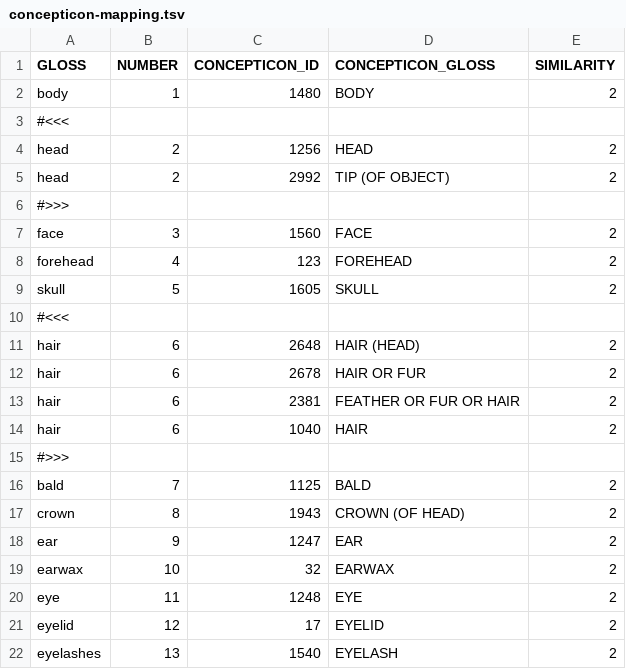
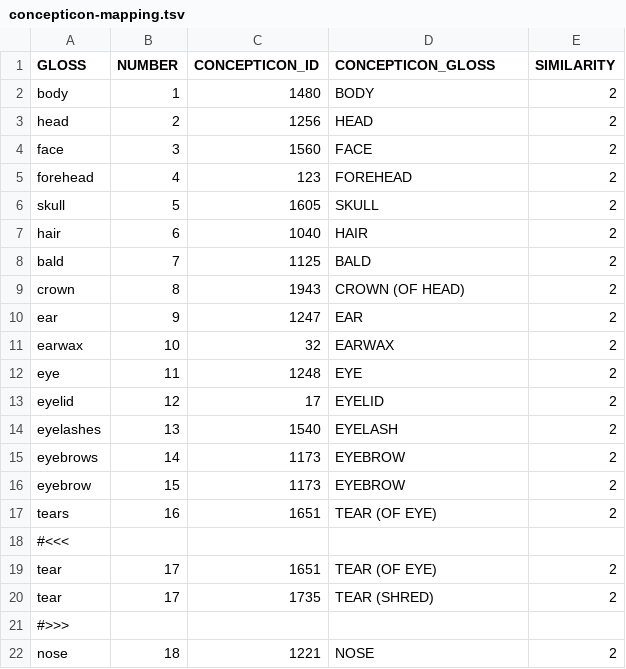
Before and after one commit to engganolang/digitised-holle-list, a TSV file: data/concepticon-mapping.tsv, drawn as a sheet; only a part is shown; the shorter side is filled out with more unchanged rows; the diff names each change by its address in the sheet, - before the commit and + after, or states it on an @@ line.

Commit message:
Fix the multiple mappings in the concepticon.

```diff
--- a/data/concepticon-mapping.tsv
+++ b/data/concepticon-mapping.tsv
-row 3: #<<<
-row 5: head | 2 | 2992 | TIP (OF OBJECT) | 2
-row 6: #>>>
-row 10: #<<<
-row 11: hair | 6 | 2648 | HAIR (HEAD) | 2
-row 12: hair | 6 | 2678 | HAIR OR FUR | 2
-row 13: hair | 6 | 2381 | FEATHER OR FUR OR HAIR | 2
-row 15: #>>>
```
Also changed, not shown: 1 other file.
